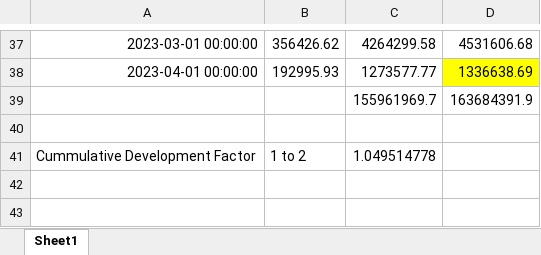
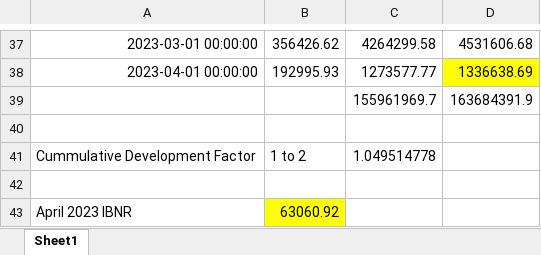
Before and after one commit to Henry-Ng-Jing-Jia/Motor-Insurance-Loss-Reserving-Python, an Excel workbook: Loss_Reserve_Table.xlsx, sheet Sheet1, drawn as a sheet; only a part is shown, gaps mark what is left out; values as stored, in another font and other column widths than the file's, no borders; the diff names each change by its address in the sheet, - before the commit and + after, or states it on an @@ line.

Commit message:
Add files via upload

```diff
--- a/Loss_Reserve_Table.xlsx (sheet Sheet1)
+++ b/Loss_Reserve_Table.xlsx (sheet Sheet1)
+row 42: (empty)
+row 43: April 2023 IBNR | 63060.92
```
